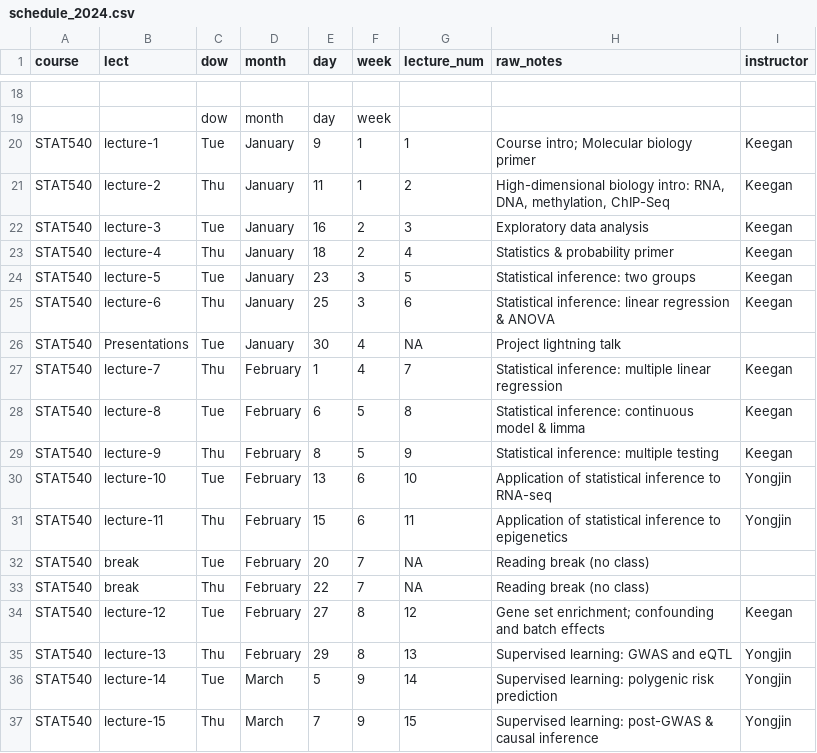
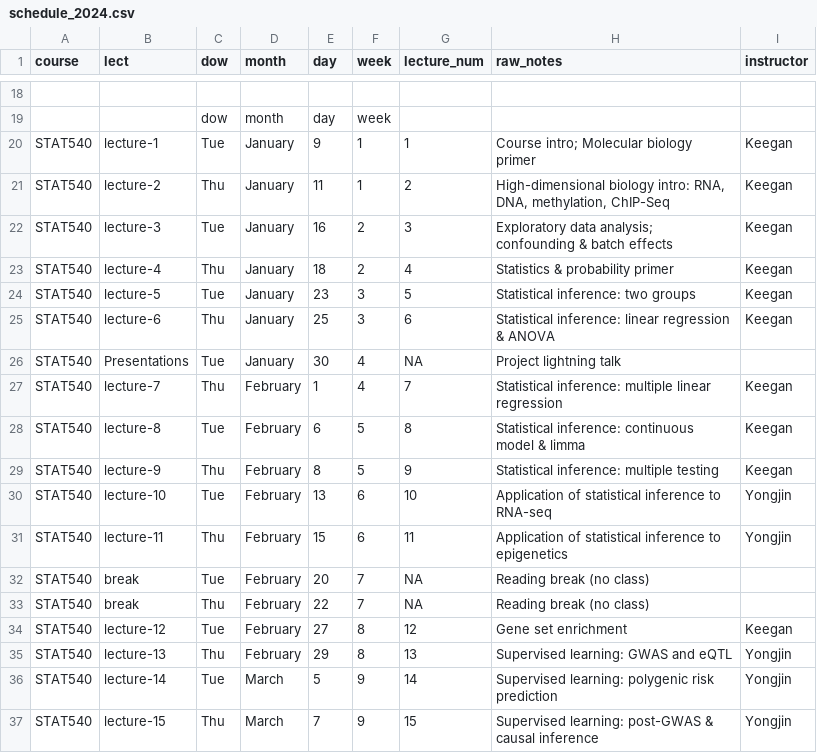
Before and after one commit to STAT540-UBC/stat540-ubc.github.io, a CSV file: course-admin/schedule_2024.csv, drawn as a sheet; only a part is shown, gaps mark what is left out; the diff names each change by its address in the sheet, - before the commit and + after, or states it on an @@ line.

Commit message:
add lect 12

```diff
--- a/course-admin/schedule_2024.csv
+++ b/course-admin/schedule_2024.csv
-H22 (raw_notes): Exploratory data analysis
+H22 (raw_notes): Exploratory data analysis; confounding & batch effects
-H34 (raw_notes): Gene set enrichment; confounding and batch effects
+H34 (raw_notes): Gene set enrichment
```
Also changed, not shown: 2 other files.
